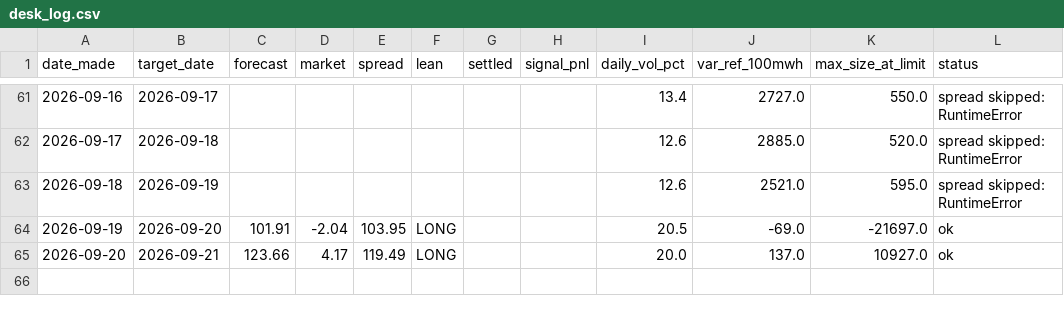
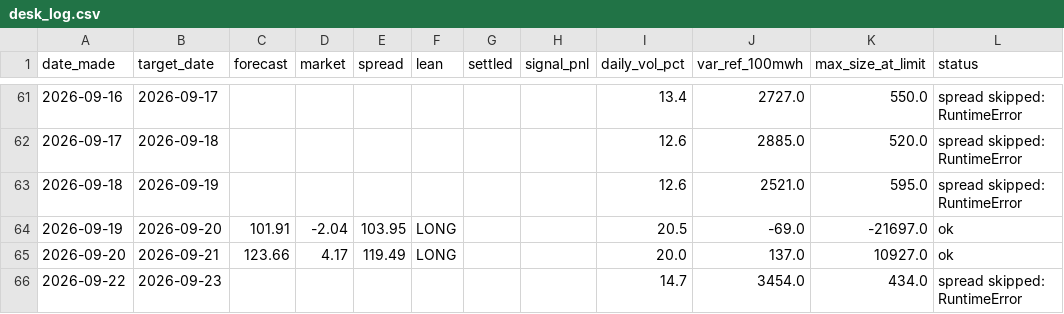
Before and after one commit to Evanssdas/gb-desk-report, a CSV file: desk_log.csv, drawn as a sheet; only a part is shown, gaps mark what is left out.

```diff
--- a/desk_log.csv
+++ b/desk_log.csv
@@ -65 +65,2 @@ date_made,target_date,forecast,market,spread,lean,settled,signal_pnl,daily_vol_p
 2026-09-20,2026-09-21,123.66,4.17,119.49,LONG,,,20.0,137.0,10927.0,ok
+2026-09-22,2026-09-23,,,,,,,14.7,3454.0,434.0,spread skipped: RuntimeError
```
Also changed, not shown: 2 other files.
